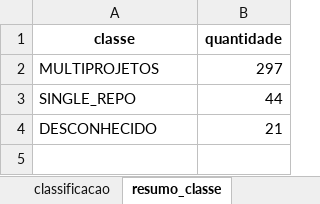
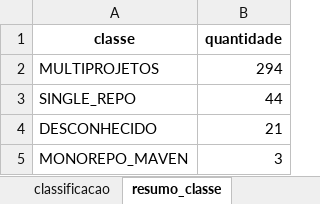
Before and after one commit to gems-uff/db-mining, an Excel workbook: classificacao.xlsx, sheet resumo_classe, drawn as a sheet; values as stored, in another font and other column widths than the file's, no borders; the diff names each change by its address in the sheet, - before the commit and + after, or states it on an @@ line.

Commit message:
Resultados

```diff
--- a/classificacao.xlsx (sheet resumo_classe)
+++ b/classificacao.xlsx (sheet resumo_classe)
-B2 (quantidade): 297
+B2 (quantidade): 294
+row 5: MONOREPO_MAVEN | 3
```
Also changed, not shown: sheet classificacao.
